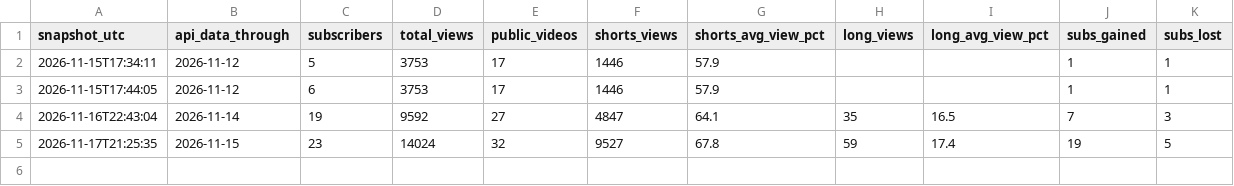
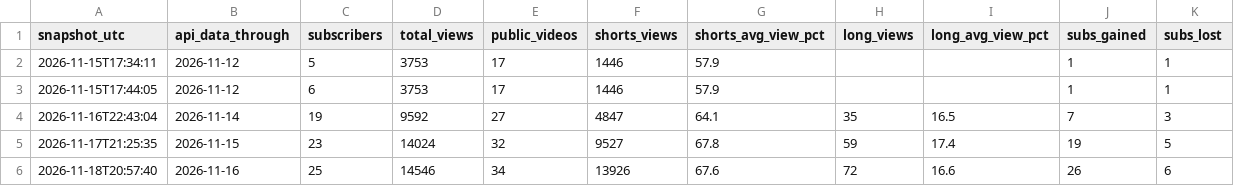
Before and after one commit to manitogoated-cmyk/survra-studio, a CSV file: analytics/channel-history.csv, drawn as a sheet.

Commit message:
analytics: daily snapshot

```diff
--- a/analytics/channel-history.csv
+++ b/analytics/channel-history.csv
@@ -5 +5,2 @@ snapshot_utc,api_data_through,subscribers,total_views,public_videos,shorts_views
 2026-11-17T21:25:35,2026-11-15,23,14024,32,9527,67.8,59,17.4,19,5
+2026-11-18T20:57:40,2026-11-16,25,14546,34,13926,67.6,72,16.6,26,6
```
Also changed, not shown: 1 other file.
